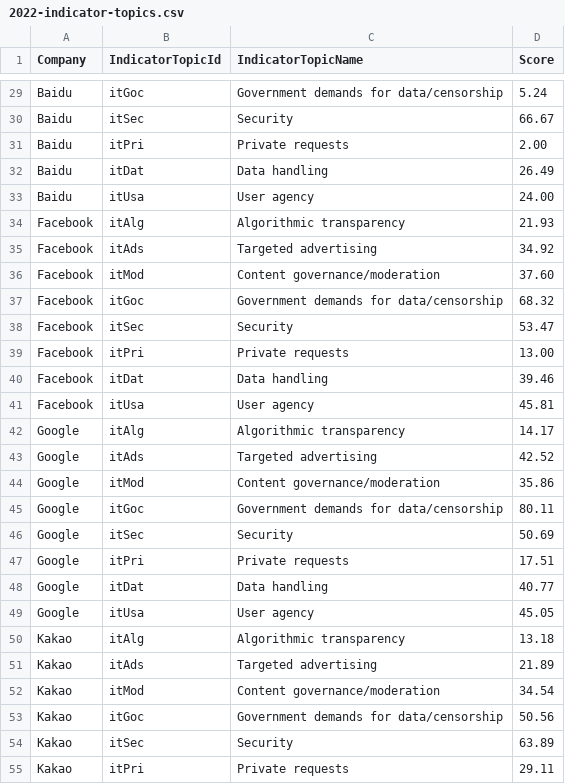
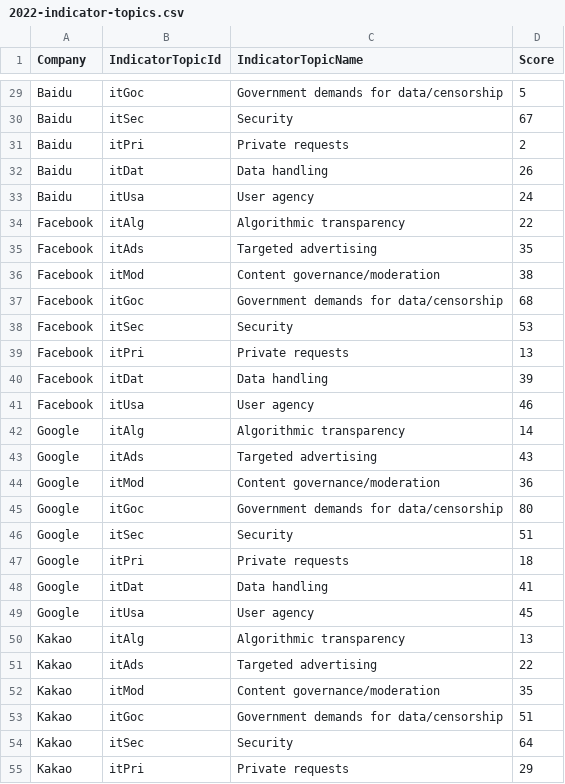
Before and after one commit to rankingdigitalrights/index2022, a CSV file: csv/2022-indicator-topics.csv, drawn as a sheet; only a part is shown, gaps mark what is left out; the diff covers the shown part only; the diff names each change by its address in the sheet, - before the commit and + after, or states it on an @@ line.

```diff
--- a/csv/2022-indicator-topics.csv
+++ b/csv/2022-indicator-topics.csv
-D29 (Score): 5.24
+D29 (Score): 5
-D30 (Score): 66.67
+D30 (Score): 67
-D31 (Score): 2.00
+D31 (Score): 2
-D32 (Score): 26.49
+D32 (Score): 26
-D33 (Score): 24.00
+D33 (Score): 24
-D34 (Score): 21.93
+D34 (Score): 22
-D35 (Score): 34.92
+D35 (Score): 35
-D36 (Score): 37.60
+D36 (Score): 38
-D37 (Score): 68.32
+D37 (Score): 68
-D38 (Score): 53.47
+D38 (Score): 53
-D39 (Score): 13.00
+D39 (Score): 13
-D40 (Score): 39.46
+D40 (Score): 39
-D41 (Score): 45.81
+D41 (Score): 46
-D42 (Score): 14.17
+D42 (Score): 14
-D43 (Score): 42.52
+D43 (Score): 43
-D44 (Score): 35.86
+D44 (Score): 36
-D45 (Score): 80.11
+D45 (Score): 80
-D46 (Score): 50.69
+D46 (Score): 51
-D47 (Score): 17.51
+D47 (Score): 18
-D48 (Score): 40.77
+D48 (Score): 41
-D49 (Score): 45.05
+D49 (Score): 45
-D50 (Score): 13.18
+D50 (Score): 13
-D51 (Score): 21.89
+D51 (Score): 22
-D52 (Score): 34.54
+D52 (Score): 35
-D53 (Score): 50.56
+D53 (Score): 51
-D54 (Score): 63.89
+D54 (Score): 64
-D55 (Score): 29.11
+D55 (Score): 29
```
Also changed, not shown: 93 edited cells elsewhere in this file, 4 other files.
